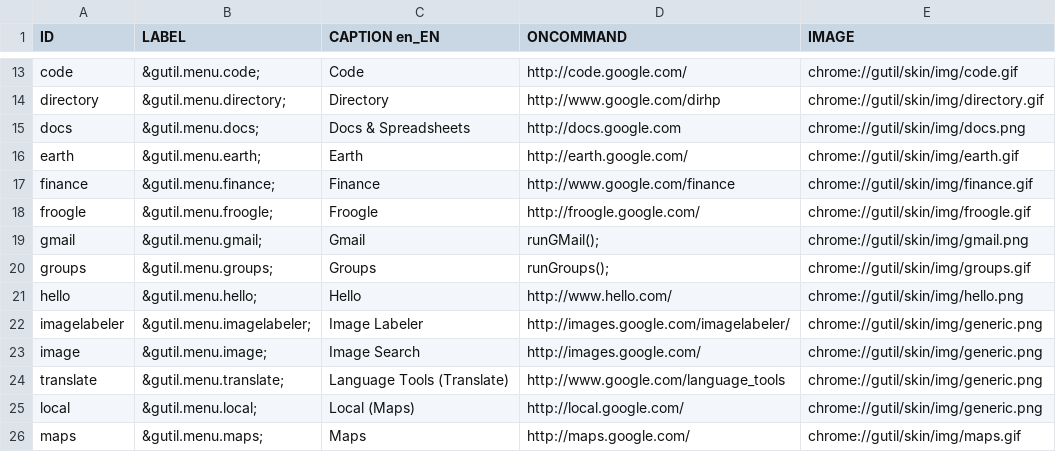
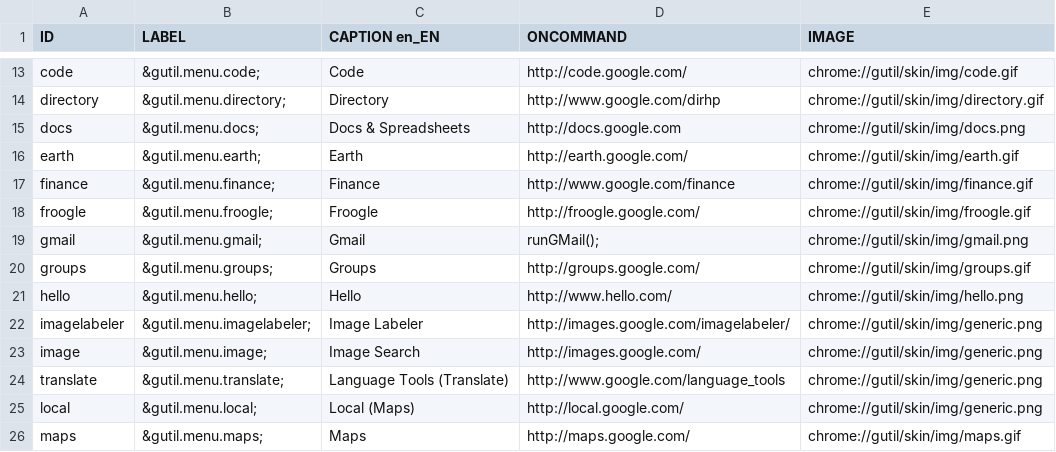
Before and after one commit to bcostea/gutil-firefox-extension, a CSV file: util/gutil_items.csv, drawn as a sheet; only a part is shown, gaps mark what is left out.

Commit message:
New Groups are not beta now.

```diff
--- a/util/gutil_items.csv
+++ b/util/gutil_items.csv
@@ -19,3 +19,3 @@ froogle;"&gutil.menu.froogle;";Froogle;http://froogle.google.com/;chrome://gutil
 gmail;"&gutil.menu.gmail;";Gmail;"runGMail();";chrome://gutil/skin/img/gmail.png
-groups;"&gutil.menu.groups;";Groups;"runGroups();";chrome://gutil/skin/img/groups.gif
+groups;"&gutil.menu.groups;";Groups;http://groups.google.com/;chrome://gutil/skin/img/groups.gif
 hello;"&gutil.menu.hello;";Hello;http://www.hello.com/;chrome://gutil/skin/img/hello.png
```
Also changed, not shown: 5 other files.
